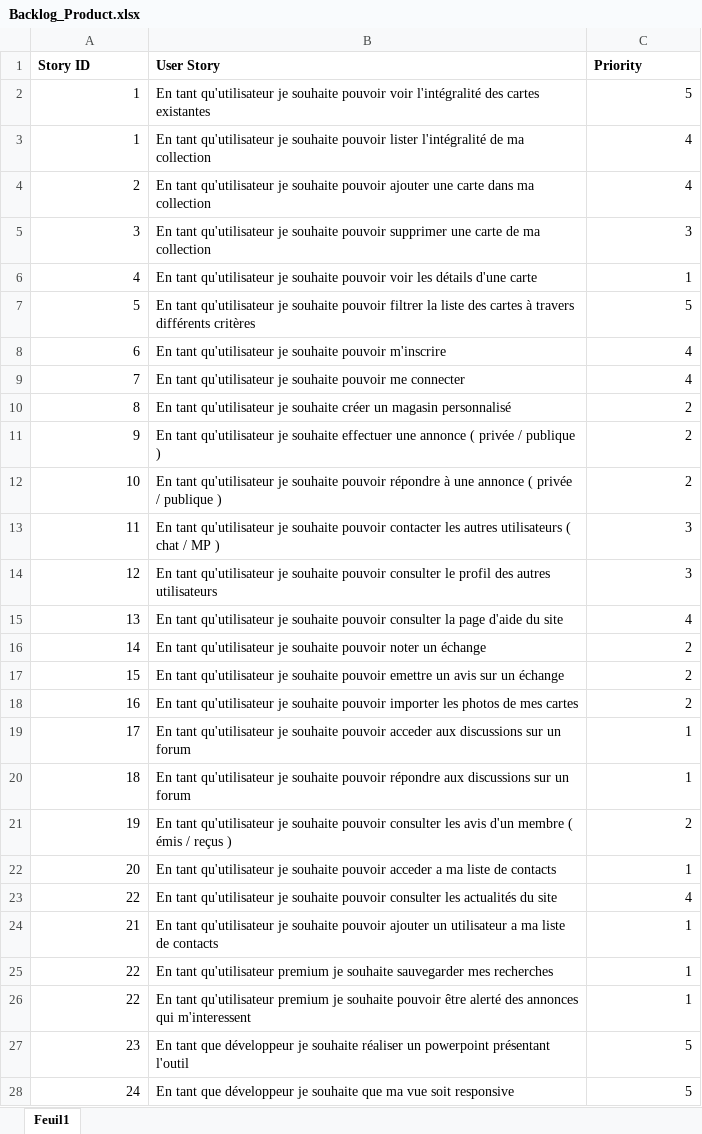
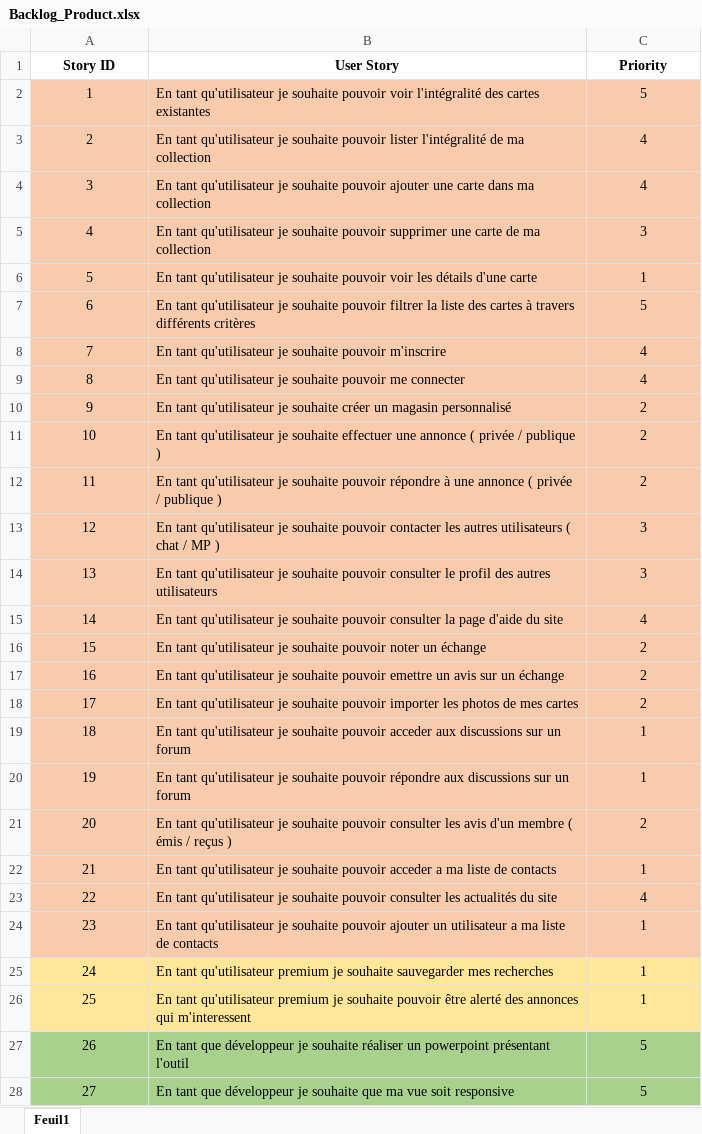
Before and after one commit to SalemAliche/ProjectWebPokemon, an Excel workbook: src/main/assets/resources/Backlog_Product.xlsx, sheet Feuil1, drawn as a sheet; only a part is shown; values as stored, in another font and other column widths than the file's, no borders; the diff covers the shown part only; the diff names each change by its address in the sheet, - before the commit and + after, or states it on an @@ line.

Commit message:
Ajout de fichier BACKLOG PRODUCT Modifié

```diff
--- a/src/main/assets/resources/Backlog_Product.xlsx (sheet Feuil1)
+++ b/src/main/assets/resources/Backlog_Product.xlsx (sheet Feuil1)
-A1:C1 alignment: left
+A1:C1 alignment: center
-A2:C24 fill: none
+A2:C24 fill: #F8CBAD
-A2:A28 alignment: right
+A2:A28 alignment: center
-C2:C28 alignment: right
+C2:C28 alignment: center
-A3 (Story ID): 1
+A3 (Story ID): 2
-A4 (Story ID): 2
+A4 (Story ID): 3
-A5 (Story ID): 3
+A5 (Story ID): 4
-A6 (Story ID): 4
+A6 (Story ID): 5
-A7 (Story ID): 5
+A7 (Story ID): 6
-A8 (Story ID): 6
+A8 (Story ID): 7
-A9 (Story ID): 7
+A9 (Story ID): 8
-A10 (Story ID): 8
+A10 (Story ID): 9
-A11 (Story ID): 9
+A11 (Story ID): 10
-A12 (Story ID): 10
+A12 (Story ID): 11
-A13 (Story ID): 11
+A13 (Story ID): 12
-A14 (Story ID): 12
+A14 (Story ID): 13
-A15 (Story ID): 13
+A15 (Story ID): 14
-A16 (Story ID): 14
+A16 (Story ID): 15
-A17 (Story ID): 15
+A17 (Story ID): 16
-A18 (Story ID): 16
+A18 (Story ID): 17
-A19 (Story ID): 17
+A19 (Story ID): 18
-A20 (Story ID): 18
+A20 (Story ID): 19
-A21 (Story ID): 19
+A21 (Story ID): 20
-A22 (Story ID): 20
+A22 (Story ID): 21
-A24 (Story ID): 21
+A24 (Story ID): 23
-A25 (Story ID): 22
+A25 (Story ID): 24
-A25:C26 fill: none
+A25:C26 fill: #FFE699
-A26 (Story ID): 22
+A26 (Story ID): 25
-A27 (Story ID): 23
+A27 (Story ID): 26
-A27:C28 fill: none
+A27:C28 fill: #A9D18E
-A28 (Story ID): 24
+A28 (Story ID): 27
```
Also changed, not shown: 13 edited cells and cell formats elsewhere in this sheet.
